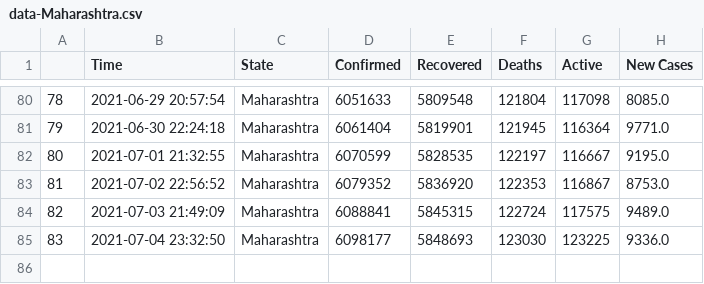
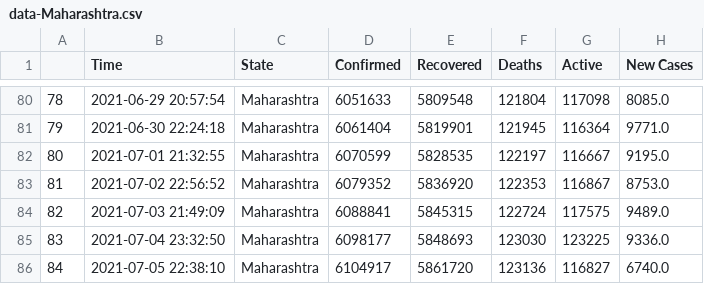
Before and after one commit to dakkshesh07/covid19_data-india-DERP, a CSV file: Maharashtra/data-Maharashtra.csv, drawn as a sheet; only a part is shown, gaps mark what is left out.

Commit message:
Maharashtra: upload updated datasets, fetched on 2021-07-05 22:38:10

```diff
--- a/Maharashtra/data-Maharashtra.csv
+++ b/Maharashtra/data-Maharashtra.csv
@@ -85 +85,2 @@
 83,2021-07-04 23:32:50,Maharashtra,6098177,5848693,123030,123225,9336.0
+84,2021-07-05 22:38:10,Maharashtra,6104917,5861720,123136,116827,6740.0
```
